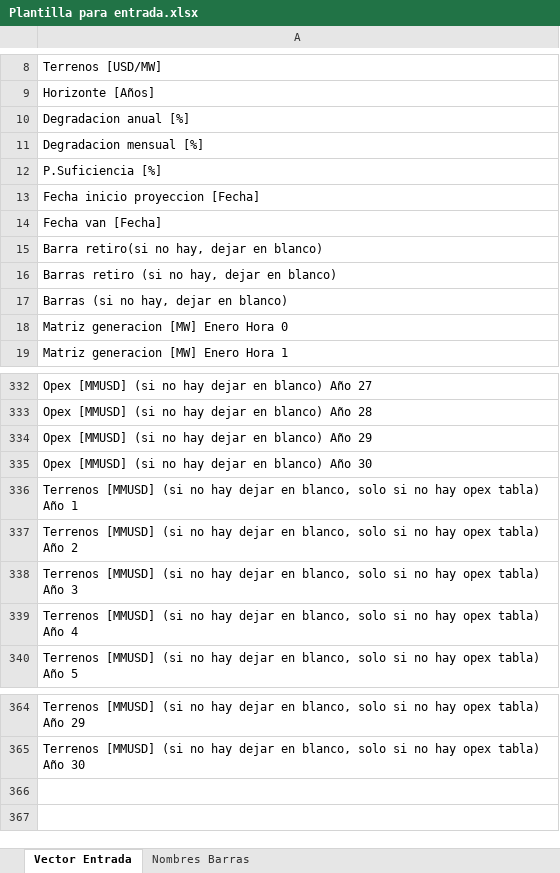
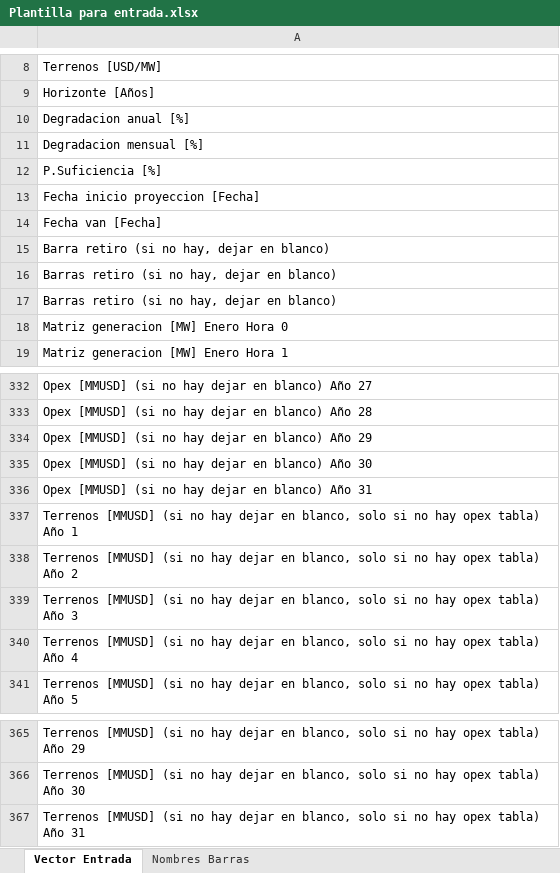
Before and after one commit to JoaquinPBarrientos/Programa-Calculo-PPA, an Excel workbook: Plantilla para entrada.xlsx, sheet Vector Entrada, drawn as a sheet; only a part is shown, gaps mark what is left out; values as stored, in another font and other column widths than the file's, no borders; conditional formats not drawn; the diff names each change by its address in the sheet, - before the commit and + after, or states it on an @@ line.

```diff
--- a/Plantilla para entrada.xlsx (sheet Vector Entrada)
+++ b/Plantilla para entrada.xlsx (sheet Vector Entrada)
-A15: Barra retiro(si no hay, dejar en blanco)
+A15: Barra retiro (si no hay, dejar en blanco)
-A17: Barras (si no hay, dejar en blanco)
+A17: Barras retiro (si no hay, dejar en blanco)
+row 336: Opex [MMUSD] (si no hay dejar en blanco) Año 31
+row 367: Terrenos [MMUSD] (si no hay dejar en blanco, solo si no hay opex tabla) Año 31
```
Also changed, not shown: Entrada.xlsx, 1 other file.
